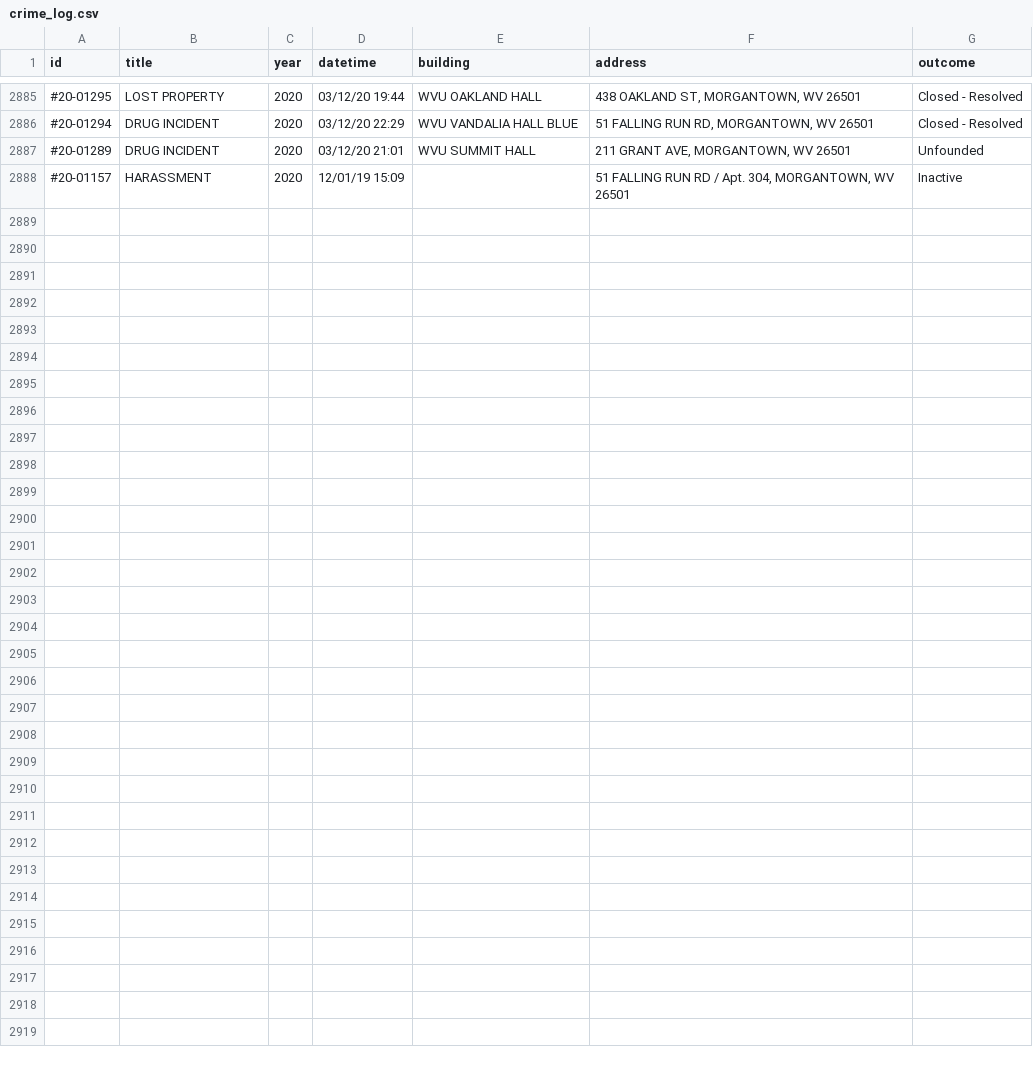
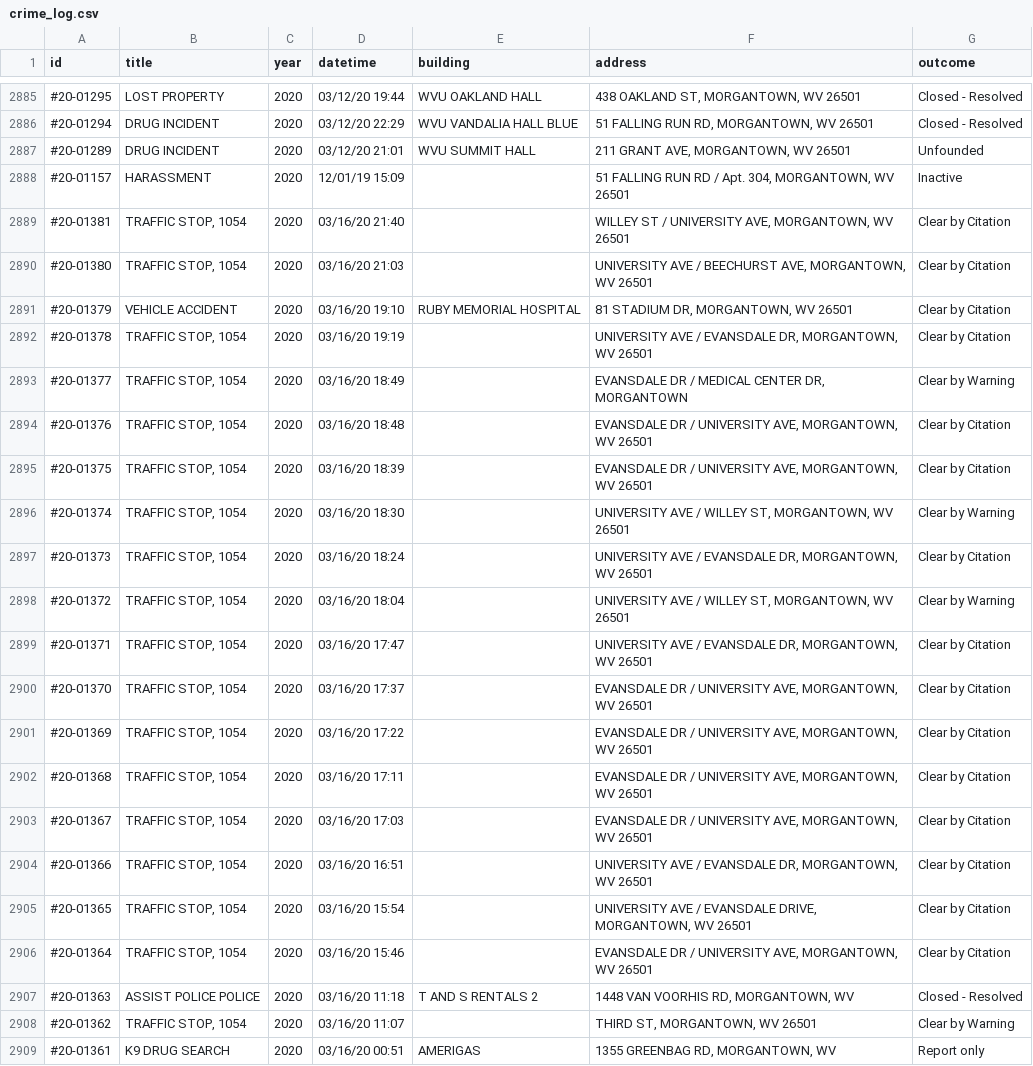
Before and after one commit to dwillis/wvu-projects, a CSV file: crime-log/crime_log.csv, drawn as a sheet; only a part is shown, gaps mark what is left out; the diff names each change by its address in the sheet, - before the commit and + after, or states it on an @@ line.

Commit message:
updated crimelog

```diff
--- a/crime-log/crime_log.csv
+++ b/crime-log/crime_log.csv
+row 2889: #20-01381 | TRAFFIC STOP, 1054 | 2020 | 03/16/20 21:40 |  | WILLEY ST / UNIVERSITY AVE, MORGANTOWN, WV 26501 | Clear by Citation
+row 2890: #20-01380 | TRAFFIC STOP, 1054 | 2020 | 03/16/20 21:03 |  | UNIVERSITY AVE / BEECHURST AVE, MORGANTOWN, WV 26501 | Clear by Citation
+row 2891: #20-01379 | VEHICLE ACCIDENT | 2020 | 03/16/20 19:10 | RUBY MEMORIAL HOSPITAL | 81 STADIUM DR, MORGANTOWN, WV 26501 | Clear by Citation
+row 2892: #20-01378 | TRAFFIC STOP, 1054 | 2020 | 03/16/20 19:19 |  | UNIVERSITY AVE / EVANSDALE DR, MORGANTOWN, WV 26501 | Clear by Citation
+row 2893: #20-01377 | TRAFFIC STOP, 1054 | 2020 | 03/16/20 18:49 |  | EVANSDALE DR / MEDICAL CENTER DR, MORGANTOWN | Clear by Warning
+row 2894: #20-01376 | TRAFFIC STOP, 1054 | 2020 | 03/16/20 18:48 |  | EVANSDALE DR / UNIVERSITY AVE, MORGANTOWN, WV 26501 | Clear by Citation
+row 2895: #20-01375 | TRAFFIC STOP, 1054 | 2020 | 03/16/20 18:39 |  | EVANSDALE DR / UNIVERSITY AVE, MORGANTOWN, WV 26501 | Clear by Citation
+row 2896: #20-01374 | TRAFFIC STOP, 1054 | 2020 | 03/16/20 18:30 |  | UNIVERSITY AVE / WILLEY ST, MORGANTOWN, WV 26501 | Clear by Warning
+row 2897: #20-01373 | TRAFFIC STOP, 1054 | 2020 | 03/16/20 18:24 |  | UNIVERSITY AVE / EVANSDALE DR, MORGANTOWN, WV 26501 | Clear by Citation
+row 2898: #20-01372 | TRAFFIC STOP, 1054 | 2020 | 03/16/20 18:04 |  | UNIVERSITY AVE / WILLEY ST, MORGANTOWN, WV 26501 | Clear by Warning
+row 2899: #20-01371 | TRAFFIC STOP, 1054 | 2020 | 03/16/20 17:47 |  | UNIVERSITY AVE / EVANSDALE DR, MORGANTOWN, WV 26501 | Clear by Citation
+row 2900: #20-01370 | TRAFFIC STOP, 1054 | 2020 | 03/16/20 17:37 |  | EVANSDALE DR / UNIVERSITY AVE, MORGANTOWN, WV 26501 | Clear by Citation
+row 2901: #20-01369 | TRAFFIC STOP, 1054 | 2020 | 03/16/20 17:22 |  | EVANSDALE DR / UNIVERSITY AVE, MORGANTOWN, WV 26501 | Clear by Citation
+row 2902: #20-01368 | TRAFFIC STOP, 1054 | 2020 | 03/16/20 17:11 |  | EVANSDALE DR / UNIVERSITY AVE, MORGANTOWN, WV 26501 | Clear by Citation
+row 2903: #20-01367 | TRAFFIC STOP, 1054 | 2020 | 03/16/20 17:03 |  | EVANSDALE DR / UNIVERSITY AVE, MORGANTOWN, WV 26501 | Clear by Citation
+row 2904: #20-01366 | TRAFFIC STOP, 1054 | 2020 | 03/16/20 16:51 |  | UNIVERSITY AVE / EVANSDALE DR, MORGANTOWN, WV 26501 | Clear by Citation
+row 2905: #20-01365 | TRAFFIC STOP, 1054 | 2020 | 03/16/20 15:54 |  | UNIVERSITY AVE / EVANSDALE DRIVE, MORGANTOWN, WV 26501 | Clear by Citation
+row 2906: #20-01364 | TRAFFIC STOP, 1054 | 2020 | 03/16/20 15:46 |  | EVANSDALE DR / UNIVERSITY AVE, MORGANTOWN, WV 26501 | Clear by Citation
+row 2907: #20-01363 | ASSIST POLICE POLICE | 2020 | 03/16/20 11:18 | T AND S RENTALS 2 | 1448 VAN VOORHIS RD, MORGANTOWN, WV | Closed - Resolved
+row 2908: #20-01362 | TRAFFIC STOP, 1054 | 2020 | 03/16/20 11:07 |  | THIRD ST, MORGANTOWN, WV 26501 | Clear by Warning
+row 2909: #20-01361 | K9 DRUG SEARCH | 2020 | 03/16/20 00:51 | AMERIGAS | 1355 GREENBAG RD, MORGANTOWN, WV | Report only
```
